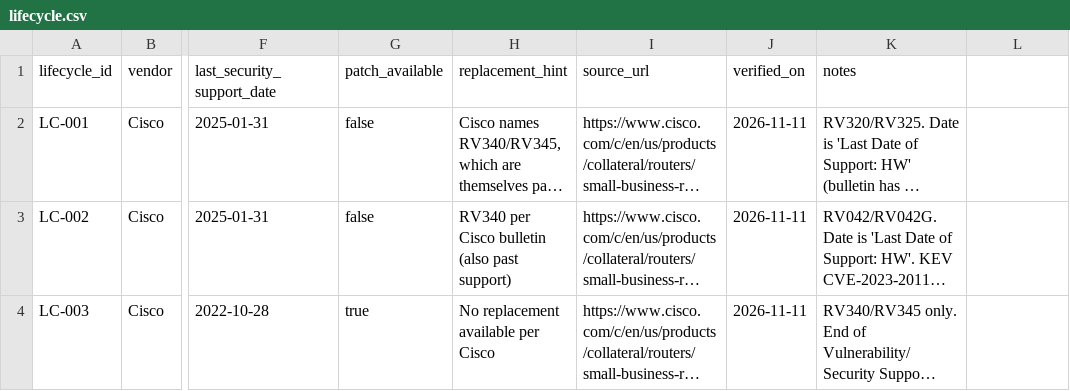
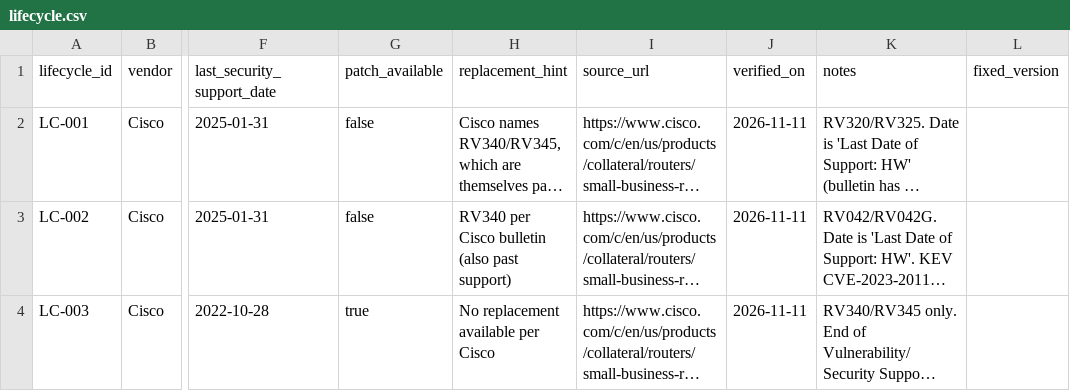
Before and after one commit to Harsh-617/deming, a CSV file: data/lifecycle.csv, drawn as a sheet; only a part is shown, gaps mark what is left out; long unchanged cells end in …; the diff names each change by its address in the sheet, - before the commit and + after, or states it on an @@ line.

```diff
--- a/data/lifecycle.csv
+++ b/data/lifecycle.csv
-L1: (empty)
+L1: fixed_version
```
Also changed, not shown: 6 other files.
